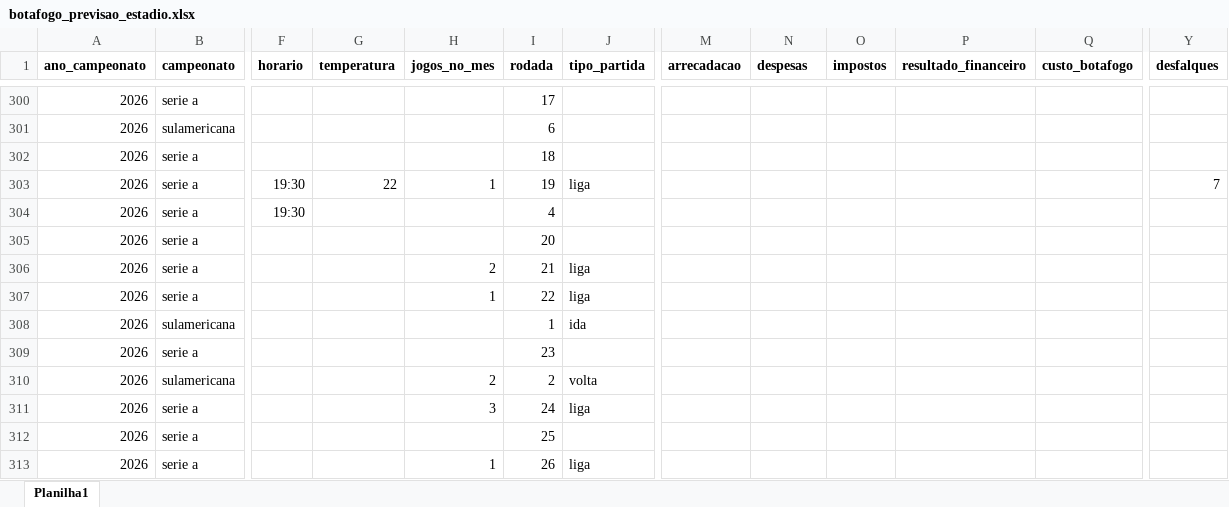
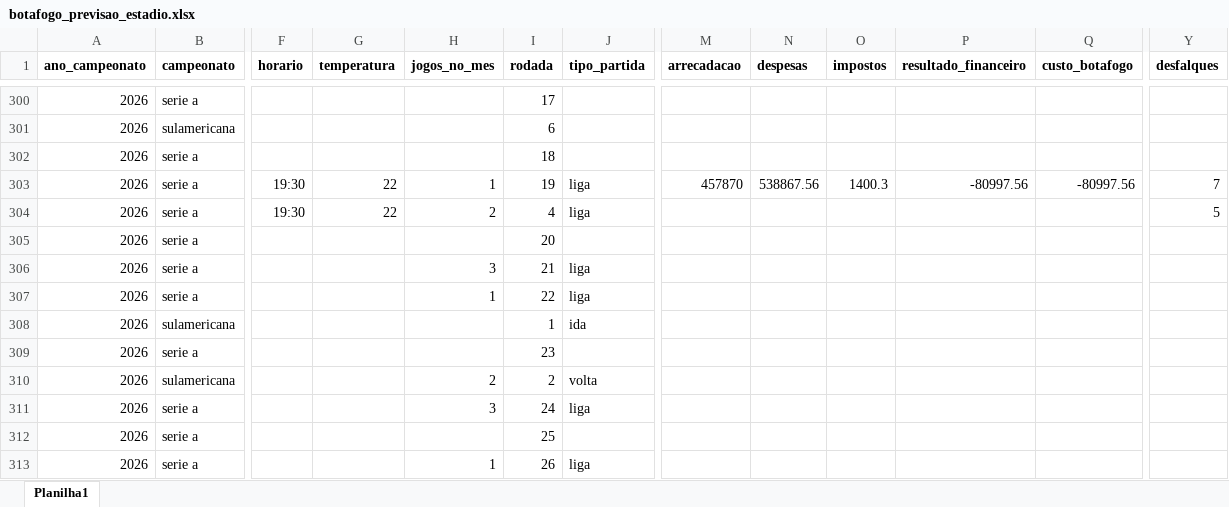
Before and after one commit to fabiodebittencourt/ia-botafogo, an Excel workbook: data/predictions/botafogo_previsao_estadio.xlsx, sheet Planilha1, drawn as a sheet; only a part is shown, gaps mark what is left out; values as stored, in another font and other column widths than the file's, no borders; the diff names each change by its address in the sheet, - before the commit and + after, or states it on an @@ line.

```diff
--- a/data/predictions/botafogo_previsao_estadio.xlsx (sheet Planilha1)
+++ b/data/predictions/botafogo_previsao_estadio.xlsx (sheet Planilha1)
-M303 (arrecadacao): (empty)
+M303 (arrecadacao): 457870
-N303 (despesas): (empty)
+N303 (despesas): 538867.56
-O303 (impostos): (empty)
+O303 (impostos): 1400.3
-P303 (resultado_financeiro): (empty)
+P303 (resultado_financeiro): -80997.56
-Q303 (custo_botafogo): (empty)
+Q303 (custo_botafogo): -80997.56
-G304 (temperatura): (empty)
+G304 (temperatura): 22
-H304 (jogos_no_mes): (empty)
+H304 (jogos_no_mes): 2
-J304 (tipo_partida): (empty)
+J304 (tipo_partida): liga
-Y304 (desfalques): (empty)
+Y304 (desfalques): 5
-H306 (jogos_no_mes): 2
+H306 (jogos_no_mes): 3
```
Also changed, not shown: data/predictions/botafogo_valores_previstos.xlsx, 2 other files.
